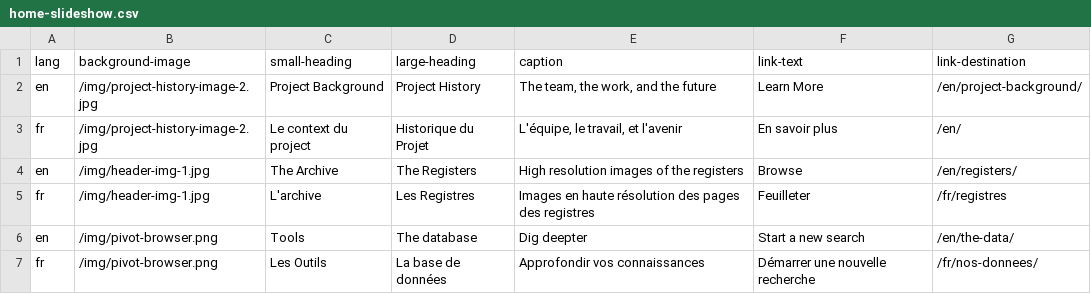
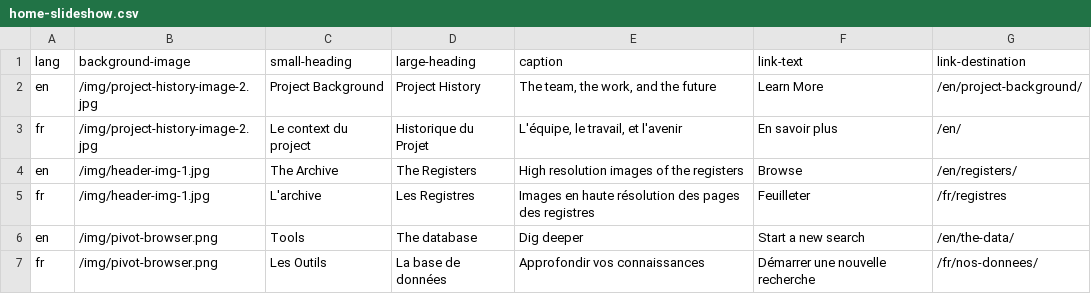
Before and after one commit to jsravel4/cfrp-website, a CSV file: _data/home-slideshow.csv, drawn as a sheet.

Commit message:
Fix typo on English homepage slide.

```diff
--- a/_data/home-slideshow.csv
+++ b/_data/home-slideshow.csv
@@ -5,3 +5,3 @@ en,/img/header-img-1.jpg,The Archive,The Registers,"High resolution images of th
 fr,/img/header-img-1.jpg,L'archive,Les Registres,"Images en haute résolution des pages des registres",Feuilleter,/fr/registres
-en,/img/pivot-browser.png,Tools,"The database","Dig deepter","Start a new search",/en/the-data/
+en,/img/pivot-browser.png,Tools,"The database","Dig deeper","Start a new search",/en/the-data/
 fr,/img/pivot-browser.png,Les Outils,"La base de données","Approfondir vos connaissances","Démarrer une nouvelle recherche",/fr/nos-donnees/
```
